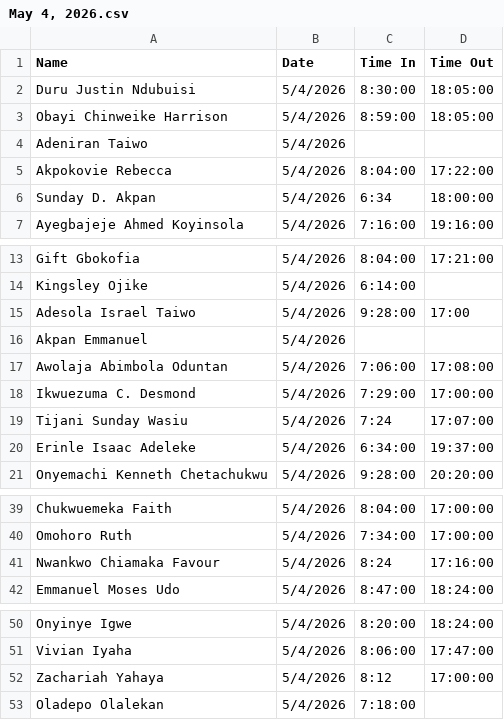
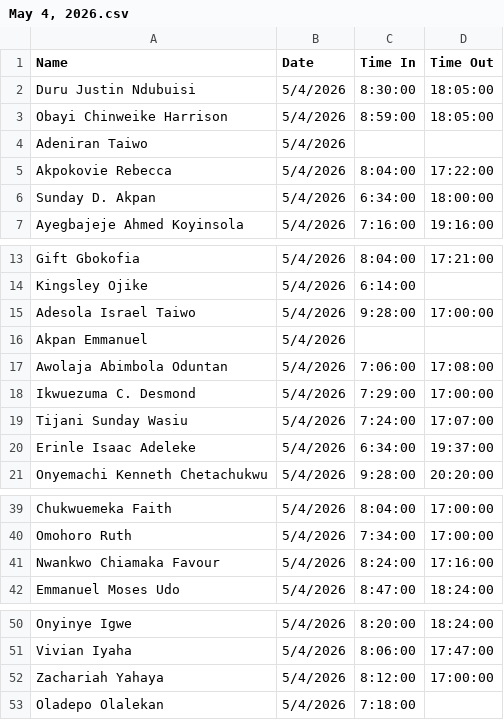
Before and after one commit to vivianiyaha/attendance, a CSV file: daily-attendance/May 4, 2026.csv, drawn as a sheet; only a part is shown, gaps mark what is left out.

Commit message:
Update May 4, 2026.csv

```diff
--- a/daily-attendance/May 4, 2026.csv
+++ b/daily-attendance/May 4, 2026.csv
@@ -5,3 +5,3 @@ Adeniran Taiwo,5/4/2026,,
 Akpokovie Rebecca,5/4/2026,8:04:00,17:22:00
-Sunday D. Akpan,5/4/2026,6:34,18:00:00
+Sunday D. Akpan,5/4/2026,6:34:00,18:00:00
 Ayegbajeje Ahmed Koyinsola,5/4/2026,7:16:00,19:16:00
@@ -14,3 +14,3 @@ Gift Gbokofia,5/4/2026,8:04:00,17:21:00
 Kingsley Ojike,5/4/2026,6:14:00,
-Adesola Israel Taiwo,5/4/2026,9:28:00,17:00
+Adesola Israel Taiwo,5/4/2026,9:28:00,17:00:00
 Akpan Emmanuel,5/4/2026,,
@@ -18,3 +18,3 @@ Awolaja Abimbola Oduntan,5/4/2026,7:06:00,17:08:00
 Ikwuezuma C. Desmond,5/4/2026,7:29:00,17:00:00
-Tijani Sunday Wasiu,5/4/2026,7:24,17:07:00
+Tijani Sunday Wasiu,5/4/2026,7:24:00,17:07:00
 Erinle Isaac Adeleke,5/4/2026,6:34:00,19:37:00
@@ -40,3 +40,3 @@ Chukwuemeka Faith,5/4/2026,8:04:00,17:00:00
 Omohoro Ruth,5/4/2026,7:34:00,17:00:00
-Nwankwo Chiamaka Favour,5/4/2026,8:24,17:16:00
+Nwankwo Chiamaka Favour,5/4/2026,8:24:00,17:16:00
 Emmanuel Moses Udo,5/4/2026,8:47:00,18:24:00
@@ -51,3 +51,3 @@ Onyinye Igwe,5/4/2026,8:20:00,18:24:00
 Vivian Iyaha,5/4/2026,8:06:00,17:47:00
-Zachariah Yahaya,5/4/2026,8:12,17:00:00
+Zachariah Yahaya,5/4/2026,8:12:00,17:00:00
 Oladepo Olalekan,5/4/2026,7:18:00,
```
